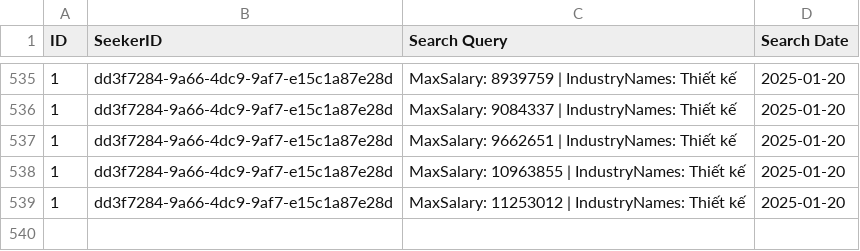
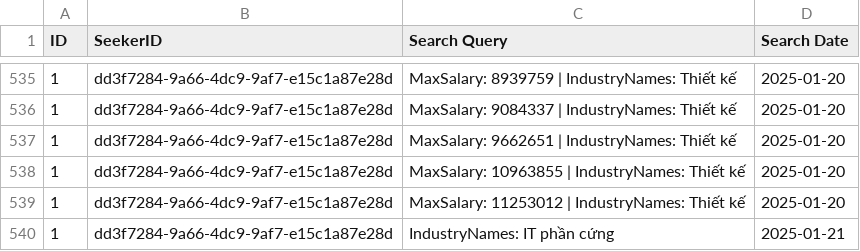
Before and after one commit to LcYuu/JobRadar_, a CSV file: search.csv, drawn as a sheet; only a part is shown, gaps mark what is left out; the diff names each change by its address in the sheet, - before the commit and + after, or states it on an @@ line.

```diff
--- a/search.csv
+++ b/search.csv
+row 540: 1 | dd3f7284-9a66-4dc9-9af7-e15c1a87e28d | IndustryNames: IT phần cứng | 2025-01-21
```
Also changed, not shown: job_post.csv, 34 other files.
